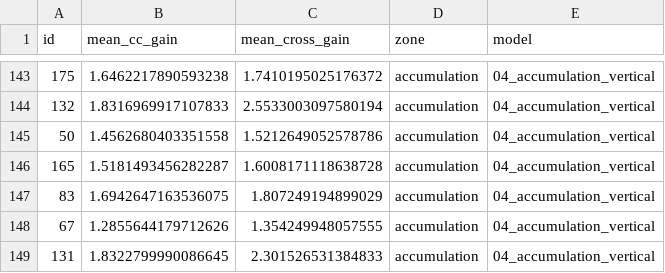
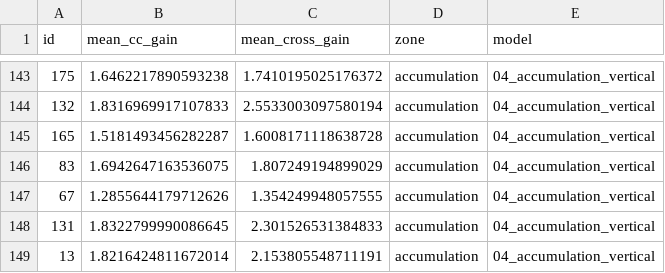
Before and after one commit to JohannaZitt/MAIN_DAS_denoising, a CSV file: experiments/04_accumulation_vertical/cc_evaluation_04.csv, drawn as a sheet; only a part is shown, gaps mark what is left out; the shorter side is filled out with more unchanged rows; the diff names each change by its address in the sheet, - before the commit and + after, or states it on an @@ line.

```diff
--- a/experiments/04_accumulation_vertical/cc_evaluation_04.csv
+++ b/experiments/04_accumulation_vertical/cc_evaluation_04.csv
-row 145: 50 | 1.4562680403351558 | 1.5212649052578786 | accumulation | 04_accumulation_vertical
```
Also changed, not shown: experiments/01_ablation_horizontal/cc_evaluation_01.csv, experiments/02_ablation_vertical/cc_evaluation_02.csv, 9 other files.
